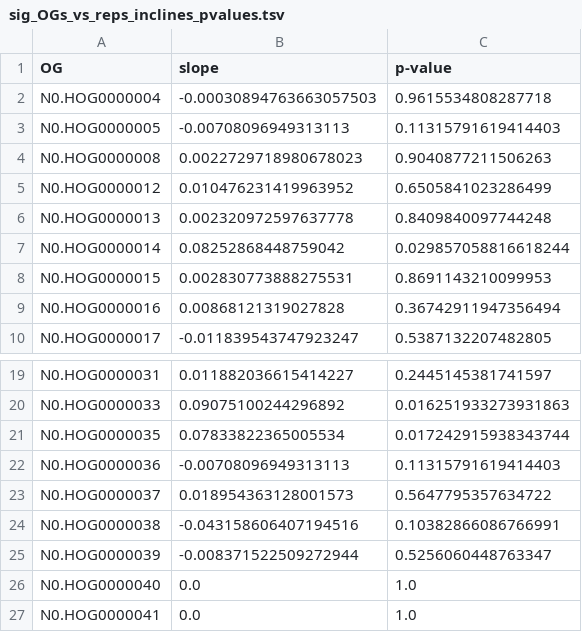
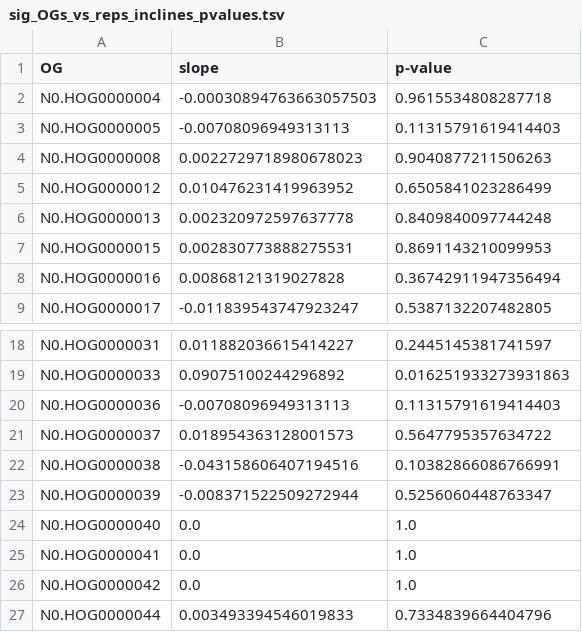
Before and after one commit to milena-t/PhD_chapter1, a TSV file: data/sig_OGs_vs_reps_inclines_pvalues.tsv, drawn as a sheet; only a part is shown, gaps mark what is left out; the shorter side is filled out with more unchanged rows; the diff names each change by its address in the sheet, - before the commit and + after, or states it on an @@ line.

```diff
--- a/data/sig_OGs_vs_reps_inclines_pvalues.tsv
+++ b/data/sig_OGs_vs_reps_inclines_pvalues.tsv
-row 7: N0.HOG0000014 | 0.08252868448759042 | 0.029857058816618244
-row 21: N0.HOG0000035 | 0.07833822365005534 | 0.017242915938343744
```
Also changed, not shown: data/sig_OGs_vs_GS_inclines_pvalues.tsv, data/uniform_mean_orthogroups_from_CAFE_vs_genome_size.csv, 5 other files.
